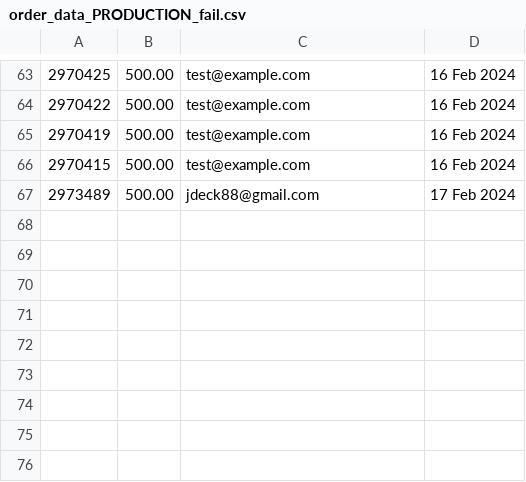
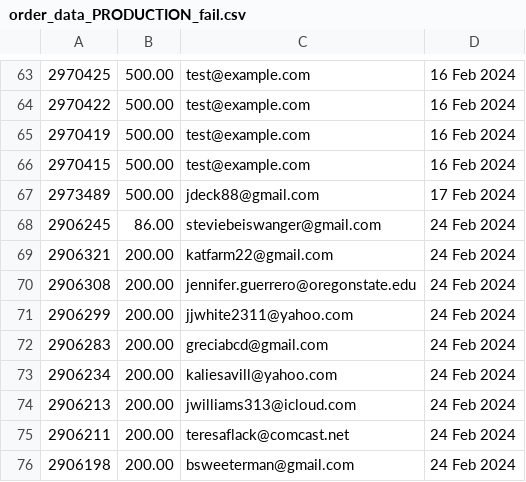
Before and after one commit to required777/TD-Testing-ffcsa_scripts, a CSV file: localline/data/order_data_PRODUCTION_fail.csv, drawn as a sheet; only a part is shown, gaps mark what is left out; the diff names each change by its address in the sheet, - before the commit and + after, or states it on an @@ line.

```diff
--- a/localline/data/order_data_PRODUCTION_fail.csv
+++ b/localline/data/order_data_PRODUCTION_fail.csv
+row 68: 2906245 | 86.00 | steviebeiswanger@gmail.com | 24 Feb 2024
+row 69: 2906321 | 200.00 | katfarm22@gmail.com | 24 Feb 2024
+row 70: 2906308 | 200.00 | jennifer.guerrero@oregonstate.edu | 24 Feb 2024
+row 71: 2906299 | 200.00 | jjwhite2311@yahoo.com | 24 Feb 2024
+row 72: 2906283 | 200.00 | greciabcd@gmail.com | 24 Feb 2024
+row 73: 2906234 | 200.00 | kaliesavill@yahoo.com | 24 Feb 2024
+row 74: 2906213 | 200.00 | jwilliams313@icloud.com | 24 Feb 2024
+row 75: 2906211 | 200.00 | teresaflack@comcast.net | 24 Feb 2024
+row 76: 2906198 | 200.00 | bsweeterman@gmail.com | 24 Feb 2024
```
Also changed, not shown: localline/data/order_data_PRODUCTION_success.csv.
